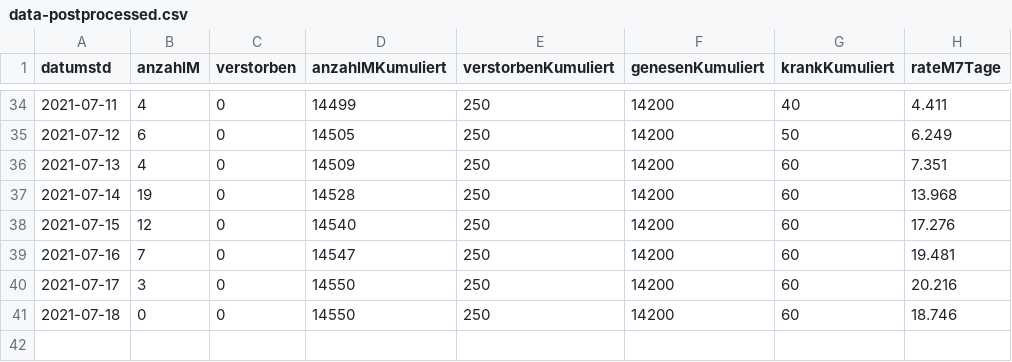
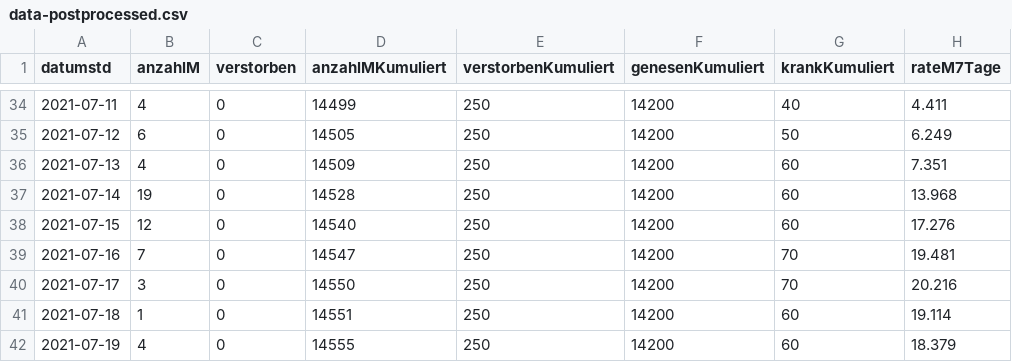
Before and after one commit to solygen/flat-covid19-oberberg, a CSV file: data-postprocessed.csv, drawn as a sheet; only a part is shown, gaps mark what is left out.

Commit message:
Flat: latest data (2021-07-20T06:03:07.684Z) {   "date": "2021-07-20T06:03:07.684Z",   "files": [     {       "name": "data-history.csv",       "deltaBytes": 1098,       "source": "https://www.lzg.nrw.de/covid19/daten/covid19_5374.csv"     },     {       "name": "data-postprocessed.csv",       "deltaBytes": 42,       "source": "https://www.lzg.nrw.de/covid19/daten/covid19_5374.csv"     },     {       "name": "data.csv",       "deltaBytes": 8,       "source": "https://www.lzg.nrw.de/covid19/daten/covid19_5374.csv"     }   ] }

```diff
--- a/data-postprocessed.csv
+++ b/data-postprocessed.csv
@@ -38,4 +38,5 @@ datumstd,anzahlM,verstorben,anzahlMKumuliert,verstorbenKumuliert,genesenKumulier
 2021-07-15,12,0,14540,250,14200,60,17.276
-2021-07-16,7,0,14547,250,14200,60,19.481
-2021-07-17,3,0,14550,250,14200,60,20.216
-2021-07-18,0,0,14550,250,14200,60,18.746
+2021-07-16,7,0,14547,250,14200,70,19.481
+2021-07-17,3,0,14550,250,14200,70,20.216
+2021-07-18,1,0,14551,250,14200,60,19.114
+2021-07-19,4,0,14555,250,14200,60,18.379
```
Also changed, not shown: data-history.csv, data.csv.
